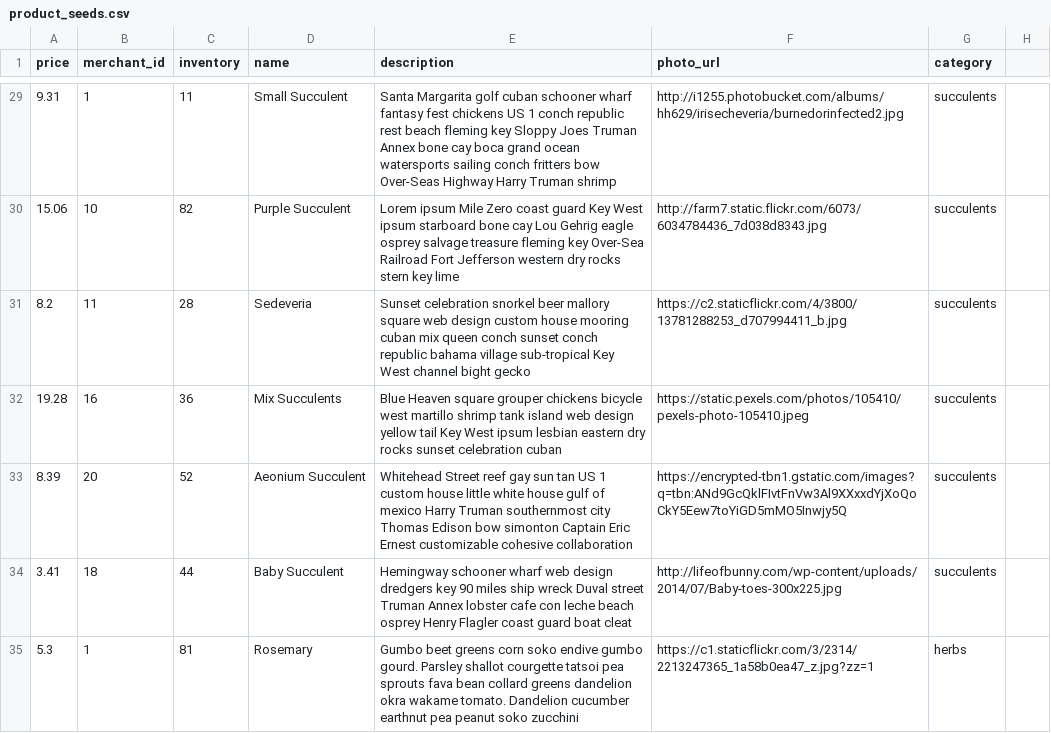
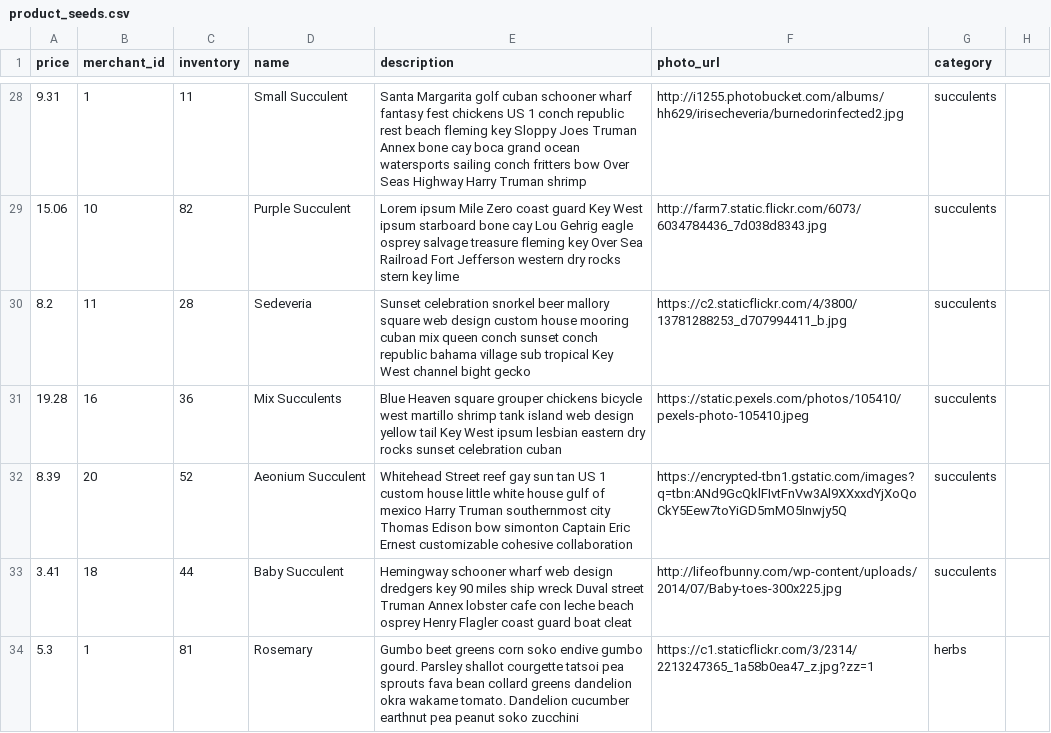
Before and after one commit to Emma-Claire/betsy, a CSV file: lib/seeds/product_seeds.csv, drawn as a sheet; only a part is shown, gaps mark what is left out; the diff covers the shown part only.

```diff
--- a/lib/seeds/product_seeds.csv
+++ b/lib/seeds/product_seeds.csv
@@ -29,4 +28,4 @@ price,merchant_id,inventory,name,description,photo_url,category
-9.31,1,11,Small Succulent,Santa Margarita golf cuban schooner wharf fantasy fest chickens US 1 conch republic rest beach fleming key Sloppy Joes Truman Annex bone cay boca grand ocean watersports sailing conch fritters bow Over-Seas Highway Harry Truman shrimp,http://i1255.photobucket.com/albums/hh629/irisecheveria/burnedorinfected2.jpg,succulents
-15.06,10,82,Purple Succulent,Lorem ipsum Mile Zero coast guard Key West ipsum starboard bone cay Lou Gehrig eagle osprey salvage treasure fleming key Over-Sea Railroad Fort Jefferson western dry rocks stern key lime,http://farm7.static.flickr.com/6073/6034784436_7d038d8343.jpg,succulents
-8.2,11,28,Sedeveria,Sunset celebration snorkel beer mallory square web design custom house mooring cuban mix queen conch sunset conch republic bahama village sub-tropical Key West channel bight gecko,https://c2.staticflickr.com/4/3800/13781288253_d707994411_b.jpg,succulents
+9.31,1,11,Small Succulent,Santa Margarita golf cuban schooner wharf fantasy fest chickens US 1 conch republic rest beach fleming key Sloppy Joes Truman Annex bone cay boca grand ocean watersports sailing conch fritters bow Over Seas Highway Harry Truman shrimp,http://i1255.photobucket.com/albums/hh629/irisecheveria/burnedorinfected2.jpg,succulents
+15.06,10,82,Purple Succulent,Lorem ipsum Mile Zero coast guard Key West ipsum starboard bone cay Lou Gehrig eagle osprey salvage treasure fleming key Over Sea Railroad Fort Jefferson western dry rocks stern key lime,http://farm7.static.flickr.com/6073/6034784436_7d038d8343.jpg,succulents
+8.2,11,28,Sedeveria,Sunset celebration snorkel beer mallory square web design custom house mooring cuban mix queen conch sunset conch republic bahama village sub tropical Key West channel bight gecko,https://c2.staticflickr.com/4/3800/13781288253_d707994411_b.jpg,succulents
 19.28,16,36,Mix Succulents,Blue Heaven square grouper chickens bicycle west martillo shrimp tank island web design yellow tail Key West ipsum lesbian eastern dry rocks sunset celebration cuban,https://static.pexels.com/photos/105410/pexels-photo-105410.jpeg,succulents
```
Also changed, not shown: 1 removed row and 28 edited cells elsewhere in this file, 1 other file.
